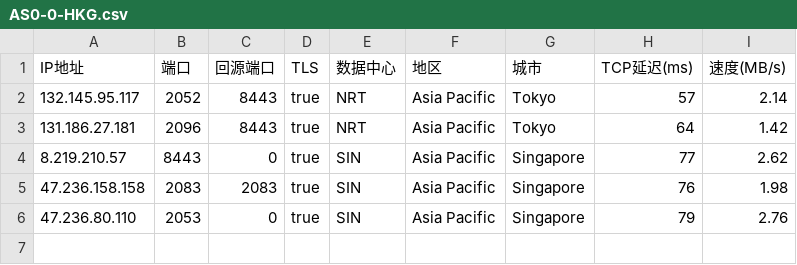
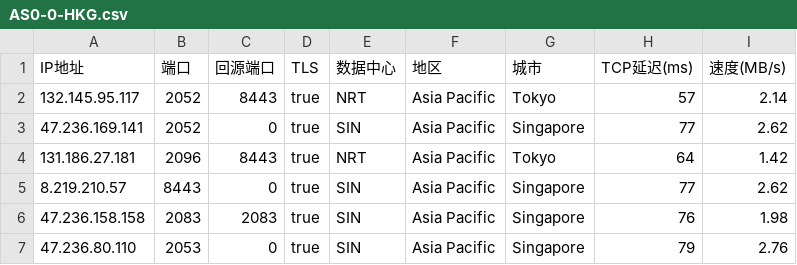
Before and after one commit to luya01/dyq, a CSV file: AS0-0-HKG.csv, drawn as a sheet.

Commit message:
Update AS0-0-HKG.csv

```diff
--- a/AS0-0-HKG.csv
+++ b/AS0-0-HKG.csv
@@ -2,2 +2,3 @@
 132.145.95.117,2052,8443,true,NRT,Asia Pacific,Tokyo,57,2.14
+47.236.169.141,2052,0,true,SIN,Asia Pacific,Singapore,77,2.62
 131.186.27.181,2096,8443,true,NRT,Asia Pacific,Tokyo,64,1.42
```
